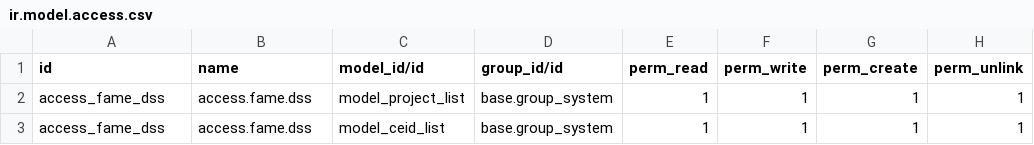
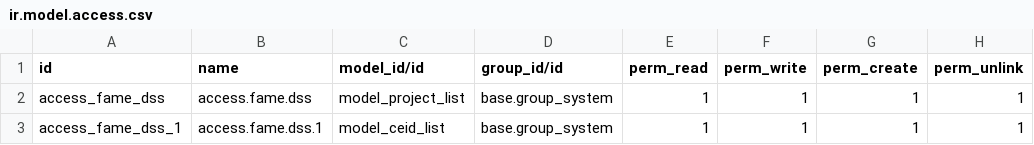
Before and after one commit to Matanya111/Gmar, a CSV file: fame_dss/security/ir.model.access.csv, drawn as a sheet.

Commit message:
module 1 and 2.

```diff
--- a/fame_dss/security/ir.model.access.csv
+++ b/fame_dss/security/ir.model.access.csv
@@ -2,2 +2,2 @@ id,name,model_id/id,group_id/id,perm_read,perm_write,perm_create,perm_unlink
 access_fame_dss,access.fame.dss,model_project_list,base.group_system,1,1,1,1
-access_fame_dss,access.fame.dss,model_ceid_list,base.group_system,1,1,1,1
+access_fame_dss_1,access.fame.dss.1,model_ceid_list,base.group_system,1,1,1,1
```
